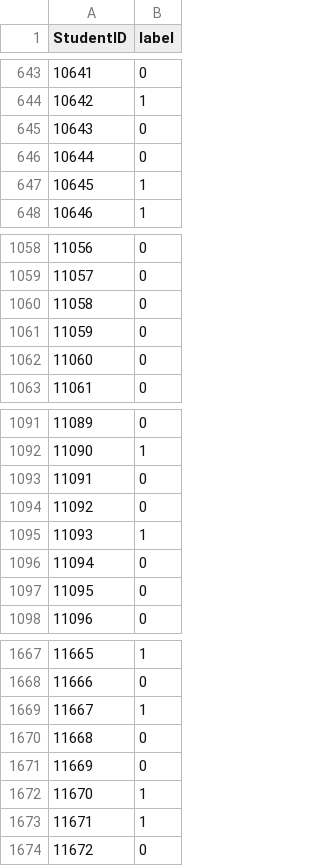
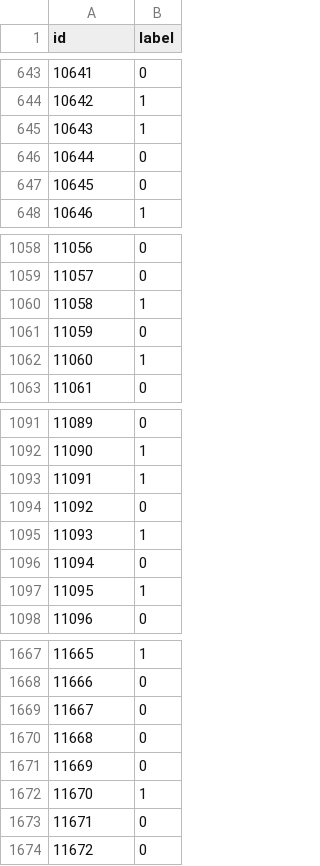
Before and after one commit to Meisenheimer/COMP5434-Big-Data-Computing, a CSV file: code/Task 1/result/All_minelogistic_0404-013052/res.csv (was code/Task 1/sample_solution.csv), drawn as a sheet; only a part is shown, gaps mark what is left out; the diff covers the shown part only.

```diff
--- a/code/Task 1/sample_solution.csv
+++ b/code/Task 1/result/All_minelogistic_0404-013052/res.csv
@@ -1 +1 @@
-StudentID,label
+id,label
@@ -644,5 +644,5 @@ StudentID,label
 10642,1
-10643,0
+10643,1
 10644,0
-10645,1
+10645,0
 10646,1
@@ -1059,5 +1059,5 @@ StudentID,label
 11057,0
-11058,0
+11058,1
 11059,0
-11060,0
+11060,1
 11061,0
@@ -1092,3 +1092,3 @@ StudentID,label
 11090,1
-11091,0
+11091,1
 11092,0
@@ -1096,3 +1096,3 @@ StudentID,label
 11094,0
-11095,0
+11095,1
 11096,0
@@ -1668,3 +1668,3 @@ StudentID,label
 11666,0
-11667,1
+11667,0
 11668,0
@@ -1672,3 +1672,3 @@ StudentID,label
 11670,1
-11671,1
+11671,0
 11672,0
```
Also changed, not shown: 118 edited cells elsewhere in this file, 13 other files.
